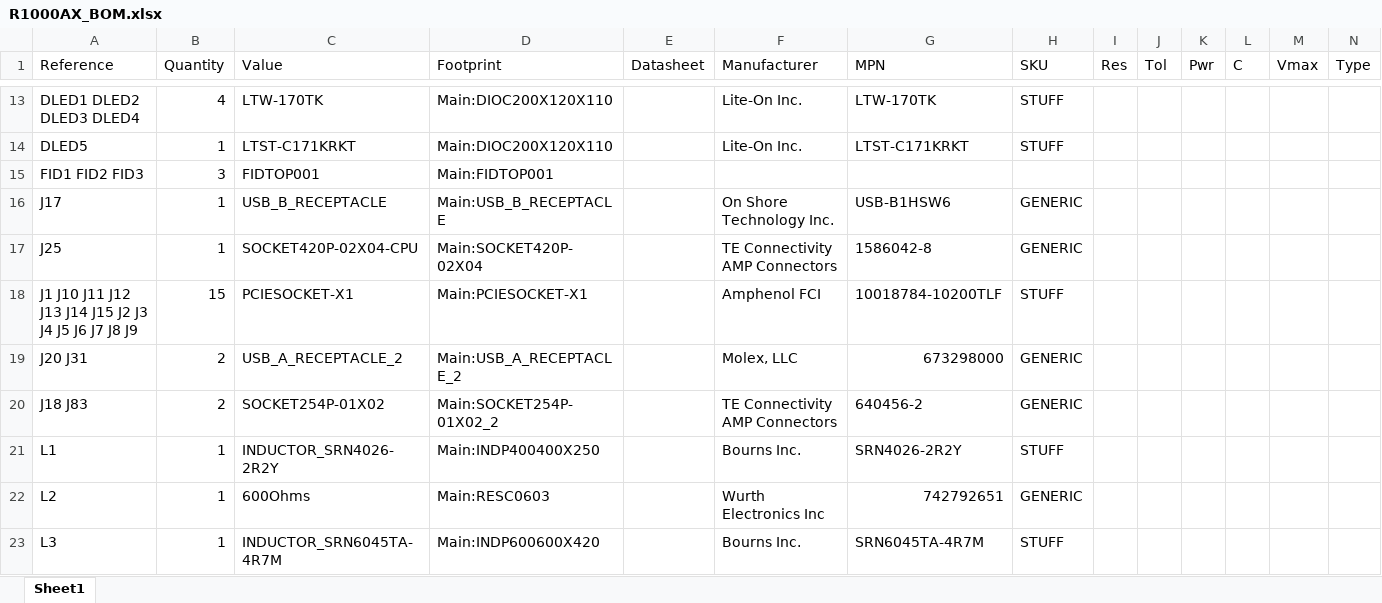
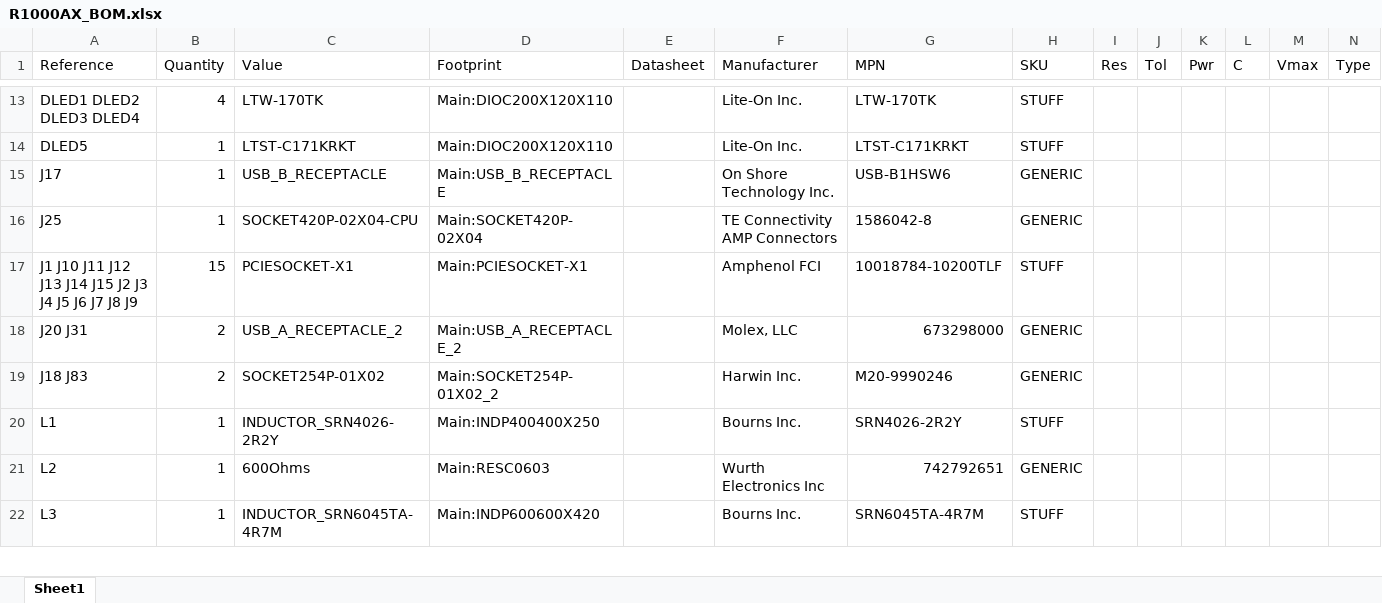
Before and after one commit to pluggee/R1000AX, an Excel workbook: pcb/R1000AX_BOM.xlsx, sheet Sheet1, drawn as a sheet; only a part is shown, gaps mark what is left out; values as stored, in another font and other column widths than the file's, no borders; removed rows and columns are numbered as before the commit, all else as after; rows hold the shown columns only; the diff names each change by its address in the sheet, - before the commit and + after, or states it on an @@ line.

```diff
--- a/pcb/R1000AX_BOM.xlsx (sheet Sheet1)
+++ b/pcb/R1000AX_BOM.xlsx (sheet Sheet1)
-row 15: FID1 FID2 FID3 | 3 | FIDTOP001 | Main:FIDTOP001
-F19 (Manufacturer): TE Connectivity AMP Connectors
+F19 (Manufacturer): Harwin Inc.
-G19 (MPN): 640456-2
+G19 (MPN): M20-9990246
```
Also changed, not shown: 4 other files.
